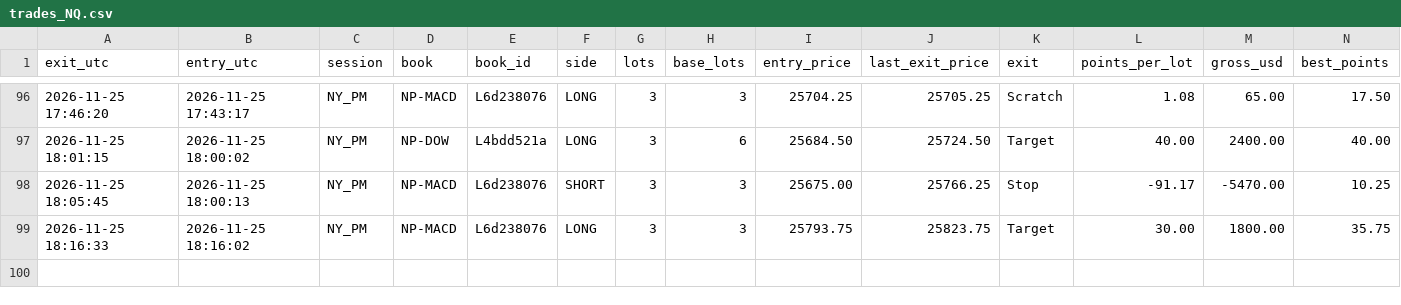
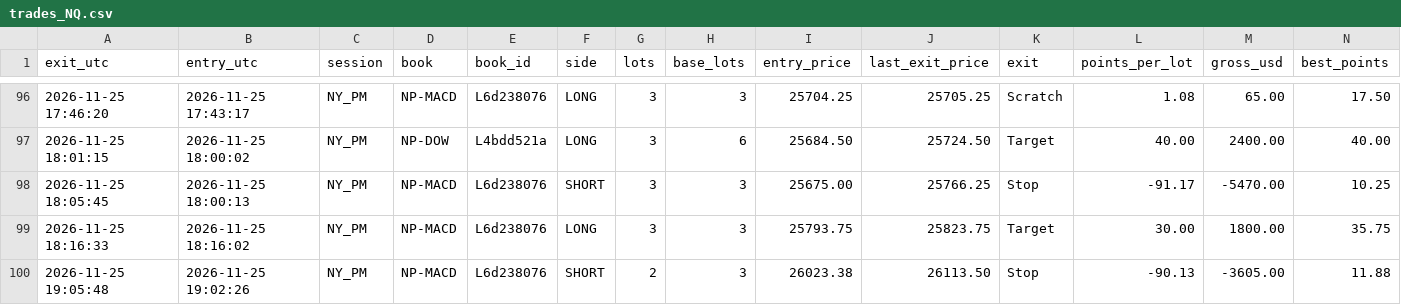
Before and after one commit to joshuamiller-glitch/d8-trades, a CSV file: trades_NQ.csv, drawn as a sheet; only a part is shown, gaps mark what is left out; rows hold the shown columns only; the diff names each change by its address in the sheet, - before the commit and + after, or states it on an @@ line.

Commit message:
trades update

```diff
--- a/trades_NQ.csv
+++ b/trades_NQ.csv
+row 100: 2026-11-25 19:05:48 | 2026-11-25 19:02:26 | NY_PM | NP-MACD | L6d238076 | SHORT | 2 | 3 | 26023.38 | 26113.50 | Stop | -90.13 | -3605.00 | 11.88
```
